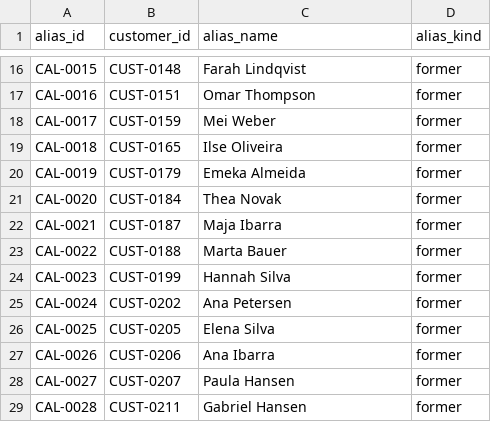
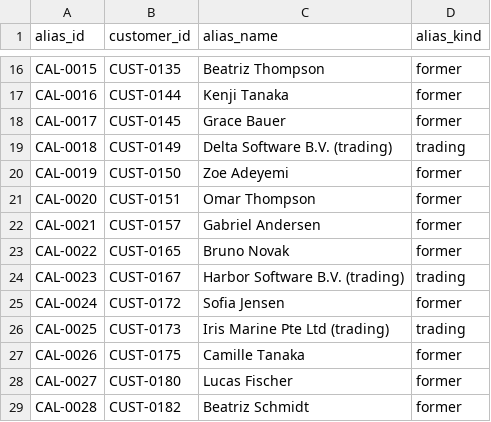
Before and after one commit to rahulmahadik/sanctions-desk, a CSV file: data/synthetic/customer_alias.csv, drawn as a sheet; only a part is shown, gaps mark what is left out; the diff covers the shown part only; the diff names each change by its address in the sheet, - before the commit and + after, or states it on an @@ line.

```diff
--- a/data/synthetic/customer_alias.csv
+++ b/data/synthetic/customer_alias.csv
-B16 (customer_id): CUST-0148
+B16 (customer_id): CUST-0135
-C16 (alias_name): Farah Lindqvist
+C16 (alias_name): Beatriz Thompson
-B17 (customer_id): CUST-0151
+B17 (customer_id): CUST-0144
-C17 (alias_name): Omar Thompson
+C17 (alias_name): Kenji Tanaka
-B18 (customer_id): CUST-0159
+B18 (customer_id): CUST-0145
-C18 (alias_name): Mei Weber
+C18 (alias_name): Grace Bauer
-B19 (customer_id): CUST-0165
+B19 (customer_id): CUST-0149
-C19 (alias_name): Ilse Oliveira
+C19 (alias_name): Delta Software B.V. (trading)
-D19 (alias_kind): former
+D19 (alias_kind): trading
-B20 (customer_id): CUST-0179
+B20 (customer_id): CUST-0150
-C20 (alias_name): Emeka Almeida
+C20 (alias_name): Zoe Adeyemi
-B21 (customer_id): CUST-0184
+B21 (customer_id): CUST-0151
-C21 (alias_name): Thea Novak
+C21 (alias_name): Omar Thompson
-B22 (customer_id): CUST-0187
+B22 (customer_id): CUST-0157
-C22 (alias_name): Maja Ibarra
+C22 (alias_name): Gabriel Andersen
-B23 (customer_id): CUST-0188
+B23 (customer_id): CUST-0165
-C23 (alias_name): Marta Bauer
+C23 (alias_name): Bruno Novak
-B24 (customer_id): CUST-0199
+B24 (customer_id): CUST-0167
-C24 (alias_name): Hannah Silva
+C24 (alias_name): Harbor Software B.V. (trading)
-D24 (alias_kind): former
+D24 (alias_kind): trading
-B25 (customer_id): CUST-0202
+B25 (customer_id): CUST-0172
-C25 (alias_name): Ana Petersen
+C25 (alias_name): Sofia Jensen
-B26 (customer_id): CUST-0205
+B26 (customer_id): CUST-0173
-C26 (alias_name): Elena Silva
+C26 (alias_name): Iris Marine Pte Ltd (trading)
-D26 (alias_kind): former
+D26 (alias_kind): trading
-B27 (customer_id): CUST-0206
+B27 (customer_id): CUST-0175
-C27 (alias_name): Ana Ibarra
+C27 (alias_name): Camille Tanaka
-B28 (customer_id): CUST-0207
+B28 (customer_id): CUST-0180
-C28 (alias_name): Paula Hansen
+C28 (alias_name): Lucas Fischer
-B29 (customer_id): CUST-0211
+B29 (customer_id): CUST-0182
-C29 (alias_name): Gabriel Hansen
+C29 (alias_name): Beatriz Schmidt
```
Also changed, not shown: 75 edited cells elsewhere in this file, data/synthetic/account.csv, data/synthetic/alert.csv, 52 other files.
